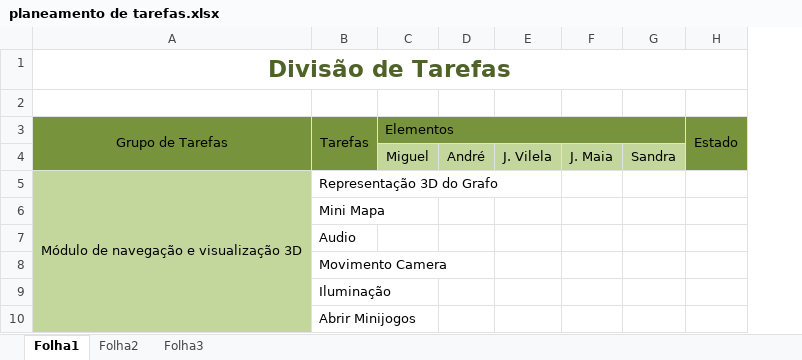
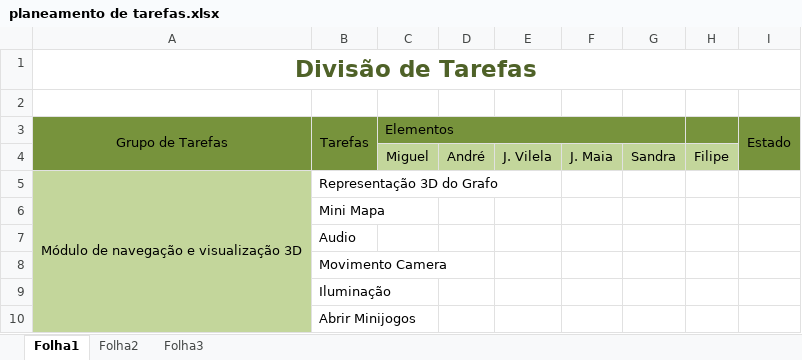
Before and after one commit to Sandrinha/TheLegend, an Excel workbook: Documentacao/planeamento de tarefas.xlsx, sheet Folha1, drawn as a sheet; only a part is shown; values as stored, in another font and other column widths than the file's, no borders; the diff names each change by its address in the sheet, - before the commit and + after, or states it on an @@ line.

Commit message:
alt

```diff
--- a/Documentacao/planeamento de tarefas.xlsx (sheet Folha1)
+++ b/Documentacao/planeamento de tarefas.xlsx (sheet Folha1)
+column H, row 4: Filipe
```
